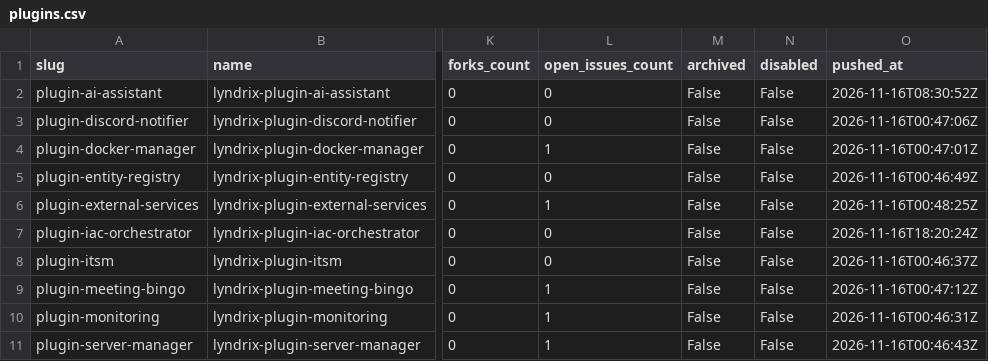
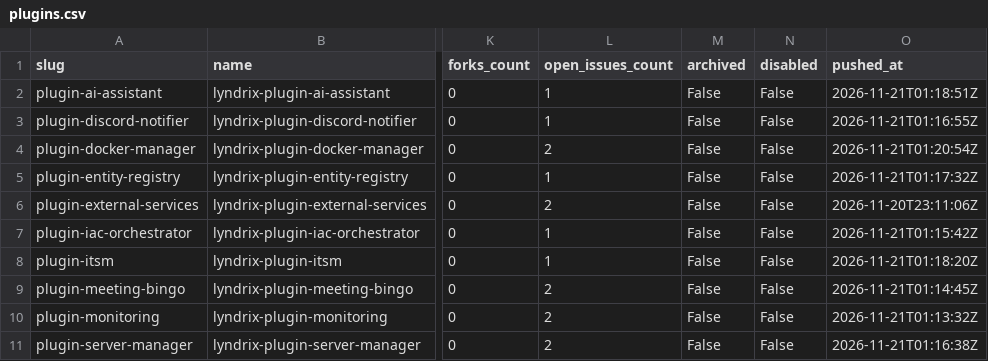
Before and after one commit to lyndrix-platform/lyndrix-plugin-collection, a CSV file: plugin-directory/plugins.csv, drawn as a sheet; only a part is shown, gaps mark what is left out; the diff names each change by its address in the sheet, - before the commit and + after, or states it on an @@ line.

```diff
--- a/plugin-directory/plugins.csv
+++ b/plugin-directory/plugins.csv
-L2:L3 (open_issues_count): 0
+L2:L3 (open_issues_count): 1
-O2 (pushed_at): 2026-11-16T08:30:52Z
+O2 (pushed_at): 2026-11-21T01:18:51Z
-O3 (pushed_at): 2026-11-16T00:47:06Z
+O3 (pushed_at): 2026-11-21T01:16:55Z
-L4 (open_issues_count): 1
+L4 (open_issues_count): 2
-O4 (pushed_at): 2026-11-16T00:47:01Z
+O4 (pushed_at): 2026-11-21T01:20:54Z
-L5 (open_issues_count): 0
+L5 (open_issues_count): 1
-O5 (pushed_at): 2026-11-16T00:46:49Z
+O5 (pushed_at): 2026-11-21T01:17:32Z
-L6 (open_issues_count): 1
+L6 (open_issues_count): 2
-O6 (pushed_at): 2026-11-16T00:48:25Z
+O6 (pushed_at): 2026-11-20T23:11:06Z
-L7:L8 (open_issues_count): 0
+L7:L8 (open_issues_count): 1
-O7 (pushed_at): 2026-11-16T18:20:24Z
+O7 (pushed_at): 2026-11-21T01:15:42Z
-O8 (pushed_at): 2026-11-16T00:46:37Z
+O8 (pushed_at): 2026-11-21T01:18:20Z
-L9:L11 (open_issues_count): 1
+L9:L11 (open_issues_count): 2
-O9 (pushed_at): 2026-11-16T00:47:12Z
+O9 (pushed_at): 2026-11-21T01:14:45Z
-O10 (pushed_at): 2026-11-16T00:46:31Z
+O10 (pushed_at): 2026-11-21T01:13:32Z
-O11 (pushed_at): 2026-11-16T00:46:43Z
+O11 (pushed_at): 2026-11-21T01:16:38Z
```
Also changed, not shown: 1 other file.
